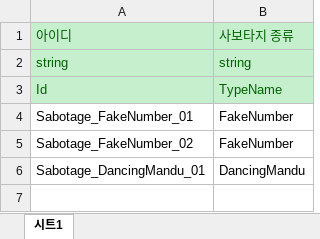
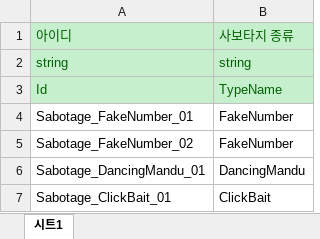
Before and after one commit to StudioSelena/Mandu, an Excel workbook: JsonConverter/ExcelFiles/SabotageData.xlsx, sheet 시트1, drawn as a sheet; values as stored, in another font and other column widths than the file's, no borders; the diff names each change by its address in the sheet, - before the commit and + after, or states it on an @@ line.

Commit message:
[data] 스테이지8에 클릭 낚시 연결

```diff
--- a/JsonConverter/ExcelFiles/SabotageData.xlsx (sheet 시트1)
+++ b/JsonConverter/ExcelFiles/SabotageData.xlsx (sheet 시트1)
+row 7: Sabotage_ClickBait_01 | ClickBait
```
Also changed, not shown: JsonConverter/ExcelFiles/StageData.xlsx, 2 other files.
